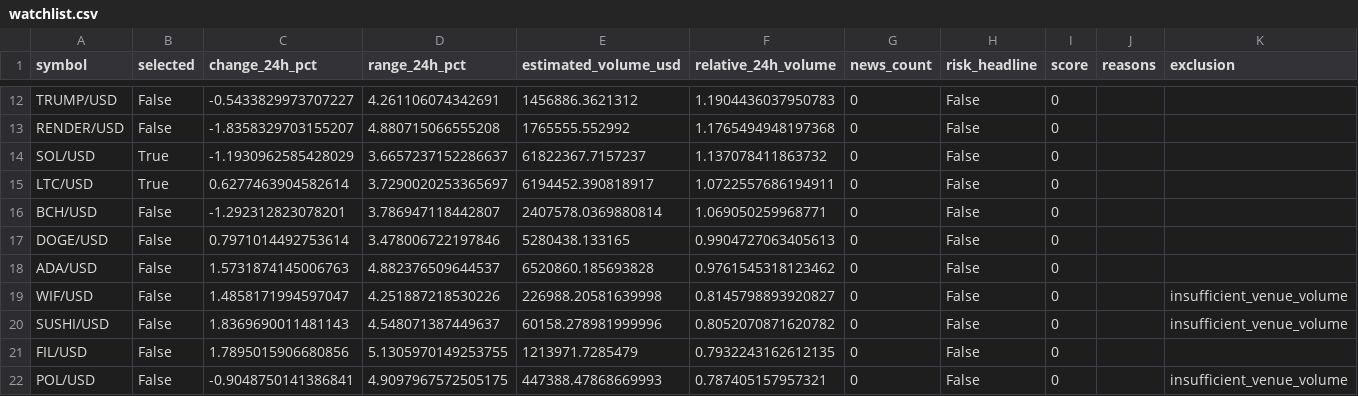
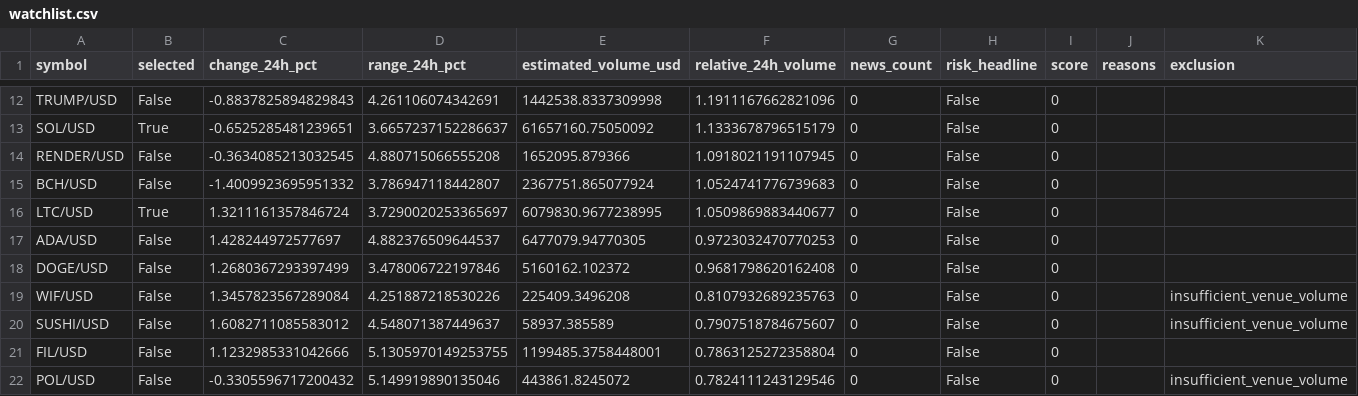
Before and after one commit to Rand0mUs3r-afk/CryptoStrategyLab, a CSV file: watchlist.csv, drawn as a sheet; only a part is shown, gaps mark what is left out; removed rows and columns are numbered as before the commit, all else as after; the diff covers the shown part only; the diff names each change by its address in the sheet, - before the commit and + after, or states it on an @@ line.

```diff
--- a/watchlist.csv
+++ b/watchlist.csv
-C12 (change_24h_pct): -0.5433829973707227
+C12 (change_24h_pct): -0.8837825894829843
-E12 (estimated_volume_usd): 1456886.3621312
+E12 (estimated_volume_usd): 1442538.8337309998
-F12 (relative_24h_volume): 1.1904436037950783
+F12 (relative_24h_volume): 1.1911167662821096
-row 13: RENDER/USD | False | -1.8358329703155207 | 4.880715066555208 | 1765555.552992 | 1.1765494948197368 | 0 | False | 0
-C13 (change_24h_pct): -1.1930962585428029
+C13 (change_24h_pct): -0.6525285481239651
-E13 (estimated_volume_usd): 61822367.7157237
+E13 (estimated_volume_usd): 61657160.75050092
-F13 (relative_24h_volume): 1.137078411863732
+F13 (relative_24h_volume): 1.1333678796515179
-row 15: LTC/USD | True | 0.6277463904582614 | 3.7290020253365697 | 6194452.390818917 | 1.0722557686194911 | 0 | False | 0
+row 14: RENDER/USD | False | -0.3634085213032545 | 4.880715066555208 | 1652095.879366 | 1.0918021191107945 | 0 | False | 0
-C15 (change_24h_pct): -1.292312823078201
+C15 (change_24h_pct): -1.4009923695951332
-E15 (estimated_volume_usd): 2407578.0369880814
+E15 (estimated_volume_usd): 2367751.865077924
-F15 (relative_24h_volume): 1.069050259968771
+F15 (relative_24h_volume): 1.0524741776739683
-row 17: DOGE/USD | False | 0.7971014492753614 | 3.478006722197846 | 5280438.133165 | 0.9904727063405613 | 0 | False | 0
+row 16: LTC/USD | True | 1.3211161357846724 | 3.7290020253365697 | 6079830.9677238995 | 1.0509869883440677 | 0 | False | 0
-C17 (change_24h_pct): 1.5731874145006763
+C17 (change_24h_pct): 1.428244972577697
-E17 (estimated_volume_usd): 6520860.185693828
+E17 (estimated_volume_usd): 6477079.94770305
-F17 (relative_24h_volume): 0.9761545318123462
+F17 (relative_24h_volume): 0.9723032470770253
+row 18: DOGE/USD | False | 1.2680367293397499 | 3.478006722197846 | 5160162.102372 | 0.9681798620162408 | 0 | False | 0
-C19 (change_24h_pct): 1.4858171994597047
+C19 (change_24h_pct): 1.3457823567289084
-E19 (estimated_volume_usd): 226988.20581639998
+E19 (estimated_volume_usd): 225409.3496208
-F19 (relative_24h_volume): 0.8145798893920827
+F19 (relative_24h_volume): 0.8107932689235763
-C20 (change_24h_pct): 1.8369690011481143
+C20 (change_24h_pct): 1.6082711085583012
-E20 (estimated_volume_usd): 60158.278981999996
+E20 (estimated_volume_usd): 58937.385589
-F20 (relative_24h_volume): 0.8052070871620782
+F20 (relative_24h_volume): 0.7907518784675607
-C21 (change_24h_pct): 1.7895015906680856
+C21 (change_24h_pct): 1.1232985331042666
-E21 (estimated_volume_usd): 1213971.7285479
+E21 (estimated_volume_usd): 1199485.3758448001
-F21 (relative_24h_volume): 0.7932243162612135
+F21 (relative_24h_volume): 0.7863125272358804
-C22 (change_24h_pct): -0.9048750141386841
+C22 (change_24h_pct): -0.3305596717200432
-D22 (range_24h_pct): 4.9097967572505175
+D22 (range_24h_pct): 5.149919890135046
-E22 (estimated_volume_usd): 447388.47868669993
+E22 (estimated_volume_usd): 443861.8245072
-F22 (relative_24h_volume): 0.787405157957321
+F22 (relative_24h_volume): 0.7824111243129546
```
Also changed, not shown: 2 added rows, 2 removed rows and 66 edited cells elsewhere in this file, entry_decisions.csv, 7 other files.
